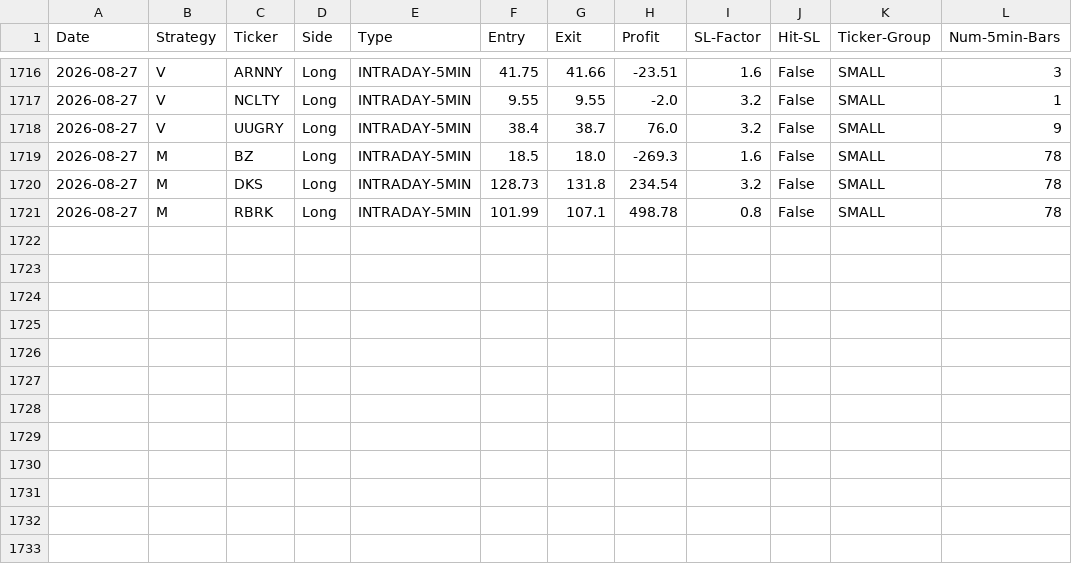
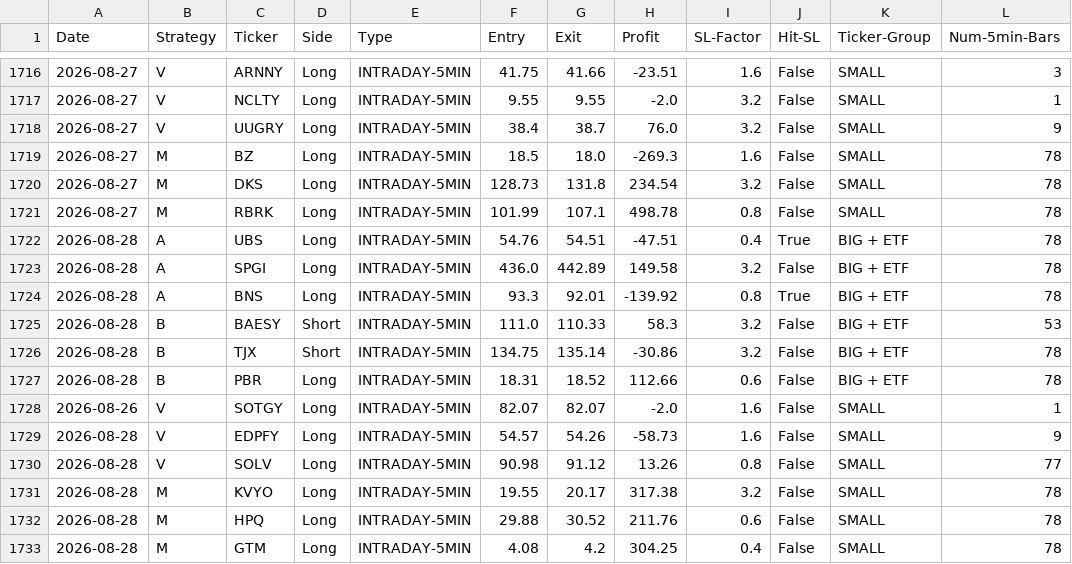
Before and after one commit to pollcerny-sudo/trading-agent-bot, a CSV file: final_backtest_results.csv, drawn as a sheet; only a part is shown, gaps mark what is left out; the diff names each change by its address in the sheet, - before the commit and + after, or states it on an @@ line.

```diff
--- a/final_backtest_results.csv
+++ b/final_backtest_results.csv
+row 1722: 2026-08-28 | A | UBS | Long | INTRADAY-5MIN | 54.76 | 54.51 | -47.51 | 0.4 | True | BIG + ETF | 78
+row 1723: 2026-08-28 | A | SPGI | Long | INTRADAY-5MIN | 436.0 | 442.89 | 149.58 | 3.2 | False | BIG + ETF | 78
+row 1724: 2026-08-28 | A | BNS | Long | INTRADAY-5MIN | 93.3 | 92.01 | -139.92 | 0.8 | True | BIG + ETF | 78
+row 1725: 2026-08-28 | B | BAESY | Short | INTRADAY-5MIN | 111.0 | 110.33 | 58.3 | 3.2 | False | BIG + ETF | 53
+row 1726: 2026-08-28 | B | TJX | Short | INTRADAY-5MIN | 134.75 | 135.14 | -30.86 | 3.2 | False | BIG + ETF | 78
+row 1727: 2026-08-28 | B | PBR | Long | INTRADAY-5MIN | 18.31 | 18.52 | 112.66 | 0.6 | False | BIG + ETF | 78
+row 1728: 2026-08-26 | V | SOTGY | Long | INTRADAY-5MIN | 82.07 | 82.07 | -2.0 | 1.6 | False | SMALL | 1
+row 1729: 2026-08-28 | V | EDPFY | Long | INTRADAY-5MIN | 54.57 | 54.26 | -58.73 | 1.6 | False | SMALL | 9
+row 1730: 2026-08-28 | V | SOLV | Long | INTRADAY-5MIN | 90.98 | 91.12 | 13.26 | 0.8 | False | SMALL | 77
+row 1731: 2026-08-28 | M | KVYO | Long | INTRADAY-5MIN | 19.55 | 20.17 | 317.38 | 3.2 | False | SMALL | 78
+row 1732: 2026-08-28 | M | HPQ | Long | INTRADAY-5MIN | 29.88 | 30.52 | 211.76 | 0.6 | False | SMALL | 78
+row 1733: 2026-08-28 | M | GTM | Long | INTRADAY-5MIN | 4.08 | 4.2 | 304.25 | 0.4 | False | SMALL | 78
```
Also changed, not shown: 2 other files.
